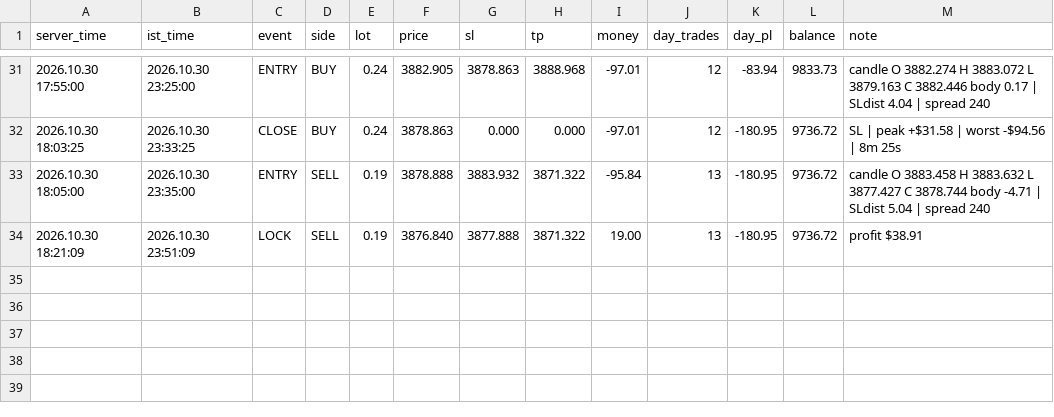
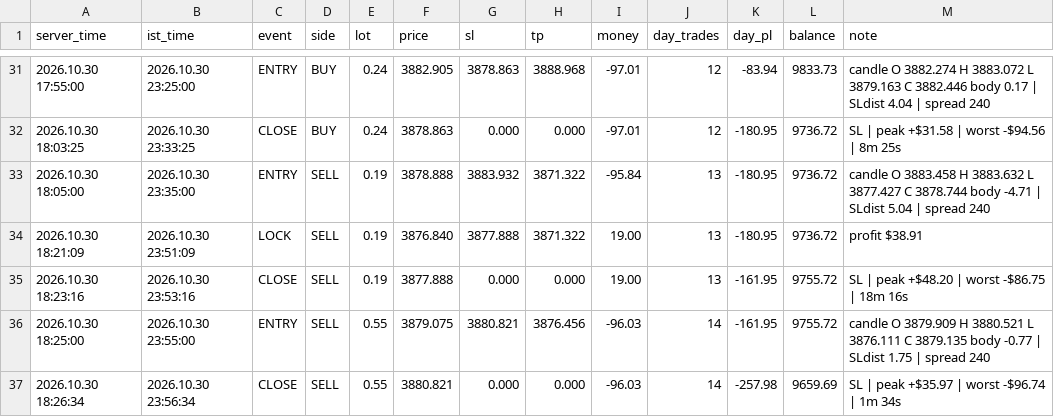
Before and after one commit to ankushchhajed7-cmd/INVESTOR-ID, a CSV file: data/434151546/AMC_GM_journal_434151546.csv, drawn as a sheet; only a part is shown, gaps mark what is left out; the diff names each change by its address in the sheet, - before the commit and + after, or states it on an @@ line.

Commit message:
journal AMC_GM_journal_434151546.csv

```diff
--- a/data/434151546/AMC_GM_journal_434151546.csv
+++ b/data/434151546/AMC_GM_journal_434151546.csv
+row 35: 2026.10.30 18:23:16 | 2026.10.30 23:53:16 | CLOSE | SELL | 0.19 | 3877.888 | 0.000 | 0.000 | 19.00 | 13 | -161.95 | 9755.72 | SL | peak +$48.20 | worst -$86.75 | 18m 16s
+row 36: 2026.10.30 18:25:00 | 2026.10.30 23:55:00 | ENTRY | SELL | 0.55 | 3879.075 | 3880.821 | 3876.456 | -96.03 | 14 | -161.95 | 9755.72 | candle O 3879.909 H 3880.521 L 3876.111 C 3879.135 body -0.77 | SLdist 1.75 | spread 240
+row 37: 2026.10.30 18:26:34 | 2026.10.30 23:56:34 | CLOSE | SELL | 0.55 | 3880.821 | 0.000 | 0.000 | -96.03 | 14 | -257.98 | 9659.69 | SL | peak +$35.97 | worst -$96.74 | 1m 34s
```
